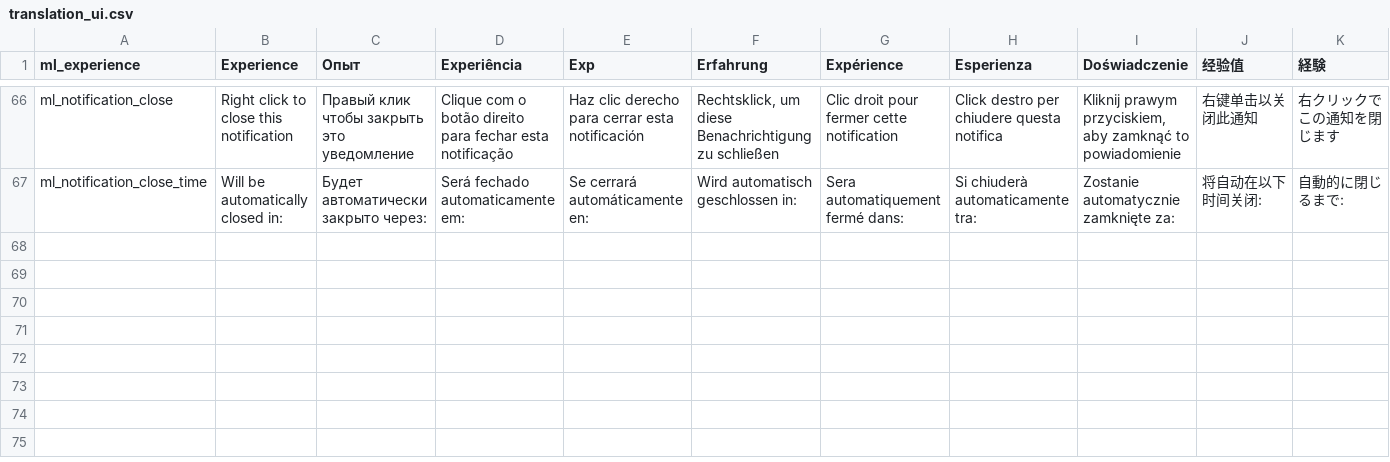
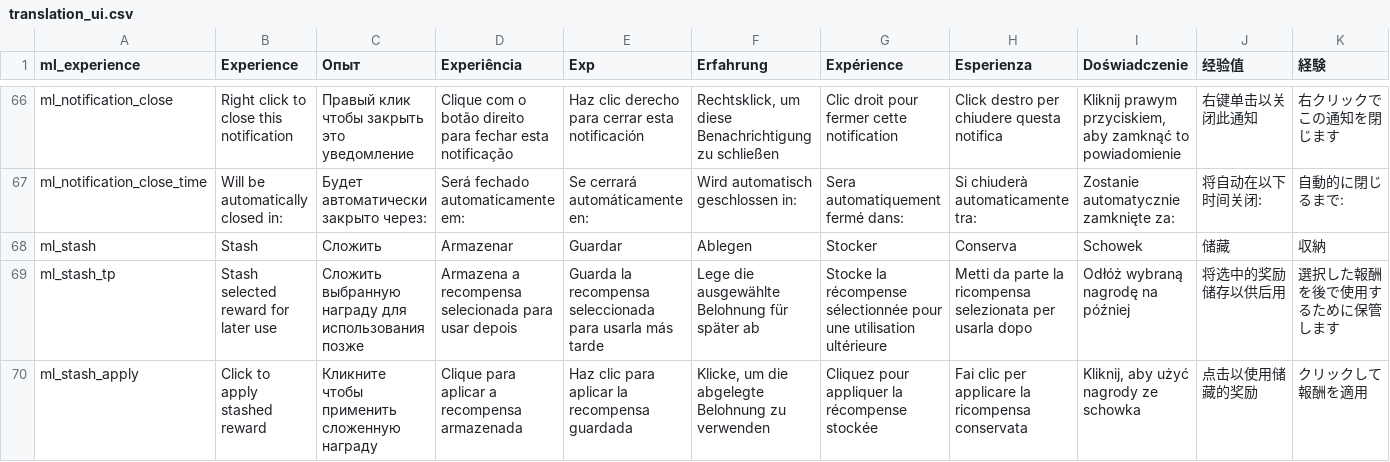
Before and after one commit to lamia-zamia/meta_leveling, a CSV file: files/translation/translation_ui.csv, drawn as a sheet; only a part is shown, gaps mark what is left out; rows hold the shown columns only; the diff names each change by its address in the sheet, - before the commit and + after, or states it on an @@ line.

Commit message:
stashing

```diff
--- a/files/translation/translation_ui.csv
+++ b/files/translation/translation_ui.csv
+row 68: ml_stash | Stash | Сложить | Armazenar | Guardar | Ablegen | Stocker | Conserva | Schowek | 储藏 | 収納
+row 69: ml_stash_tp | Stash selected reward for later use | Сложить выбранную награду для использования позже | Armazena a recompensa selecionada para usar depois | Guarda la recompensa seleccionada para usarla más tarde | Lege die ausgewählte Belohnung für später ab | Stocke la récompense sélectionnée pour une utilisation ultérieure | Metti da parte la ricompensa selezionata per usarla dopo | Odłóż wybraną nagrodę na później | 将选中的奖励储存以供后用 | 選択した報酬を後で使用するために保管します
+row 70: ml_stash_apply | Click to apply stashed reward | Кликните чтобы применить сложенную награду | Clique para aplicar a recompensa armazenada | Haz clic para aplicar la recompensa guardada | Klicke, um die abgelegte Belohnung zu verwenden | Cliquez pour appliquer la récompense stockée | Fai clic per applicare la ricompensa conservata | Kliknij, aby użyć nagrody ze schowka | 点击以使用储藏的奖励 | クリックして報酬を適用
```
Also changed, not shown: files/translation/translation_meta.csv, 11 other files.
